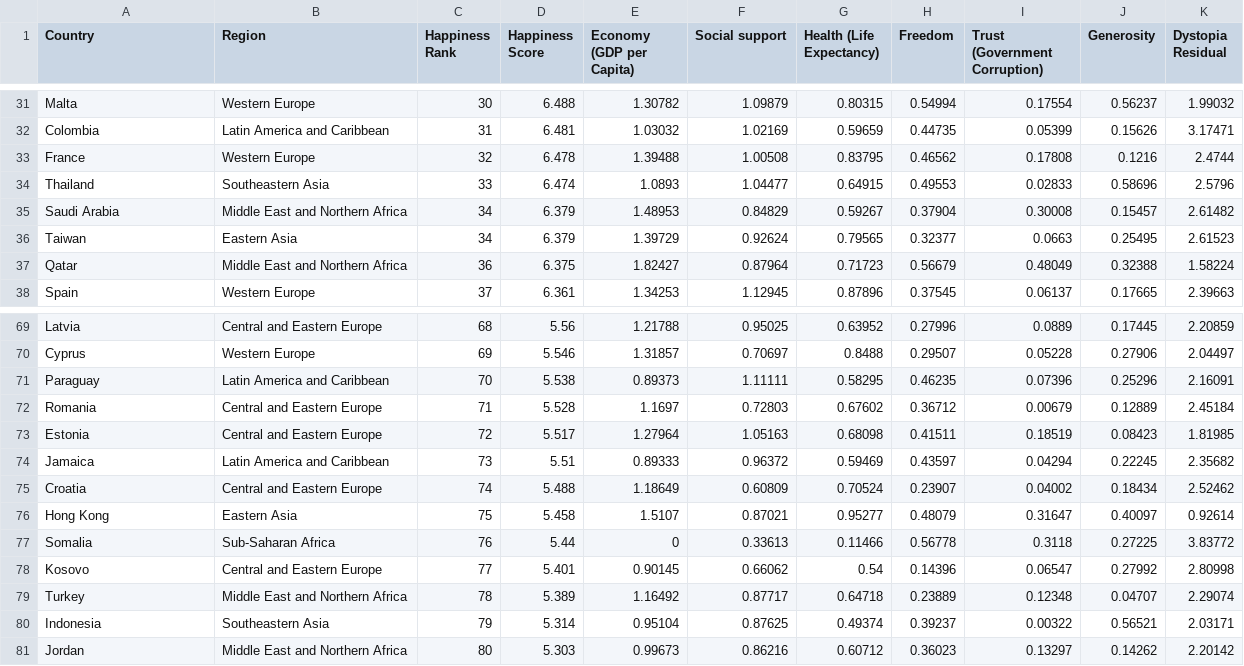
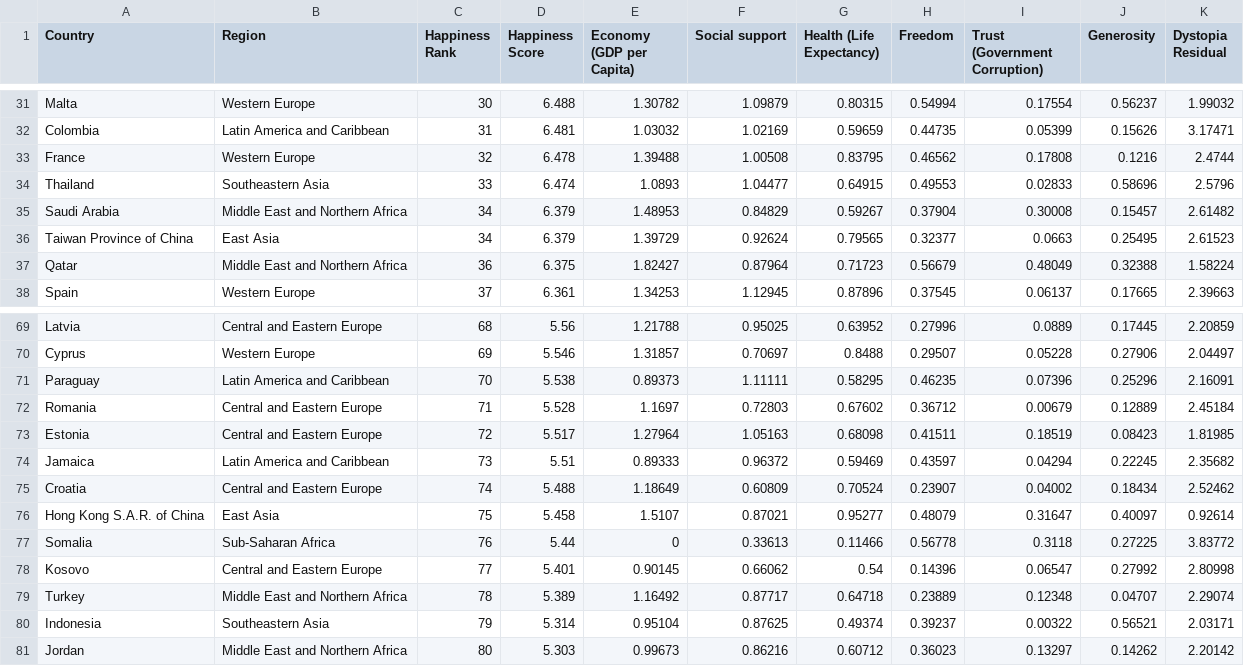
Before and after one commit to kouteisang/WorldHappinessDataVis, a CSV file: olddata/2016.csv (was 2016.csv), drawn as a sheet; only a part is shown, gaps mark what is left out.

```diff
--- a/2016.csv
+++ b/olddata/2016.csv
@@ -35,3 +35,3 @@ Thailand,Southeastern Asia,33,6.474,1.0893,1.04477,0.64915,0.49553,0.02833,0.586
 Saudi Arabia,Middle East and Northern Africa,34,6.379,1.48953,0.84829,0.59267,0.37904,0.30008,0.15457,2.61482
-Taiwan,Eastern Asia,34,6.379,1.39729,0.92624,0.79565,0.32377,0.0663,0.25495,2.61523
+Taiwan Province of China,East Asia,34,6.379,1.39729,0.92624,0.79565,0.32377,0.0663,0.25495,2.61523
 Qatar,Middle East and Northern Africa,36,6.375,1.82427,0.87964,0.71723,0.56679,0.48049,0.32388,1.58224
@@ -75,3 +75,3 @@ Jamaica,Latin America and Caribbean,73,5.51,0.89333,0.96372,0.59469,0.43597,0.04
 Croatia,Central and Eastern Europe,74,5.488,1.18649,0.60809,0.70524,0.23907,0.04002,0.18434,2.52462
-Hong Kong,Eastern Asia,75,5.458,1.5107,0.87021,0.95277,0.48079,0.31647,0.40097,0.92614
+Hong Kong S.A.R. of China,East Asia,75,5.458,1.5107,0.87021,0.95277,0.48079,0.31647,0.40097,0.92614
 Somalia,Sub-Saharan Africa,76,5.44,0,0.33613,0.11466,0.56778,0.3118,0.27225,3.83772
```
Also changed, not shown: olddata/2015.csv, olddata/2017.csv, 15 other files.
